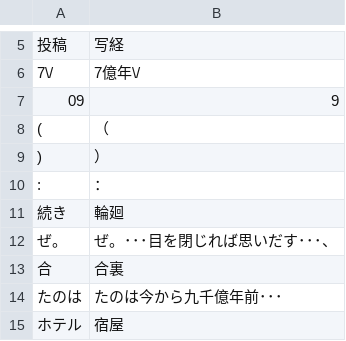
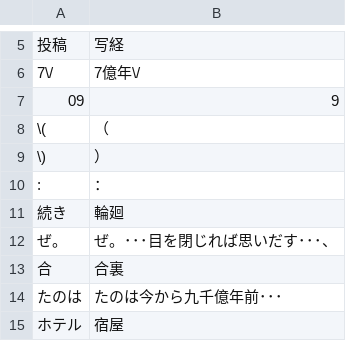
Before and after one commit to CataArt/Umni, a CSV file: 031_urikuru2.csv, drawn as a sheet; only a part is shown, gaps mark what is left out.

Commit message:
Updates

```diff
--- a/031_urikuru2.csv
+++ b/031_urikuru2.csv
@@ -7,4 +7,4 @@
 09,9
-(,（
-),）
+\(,（
+\),）
 :,：
```
